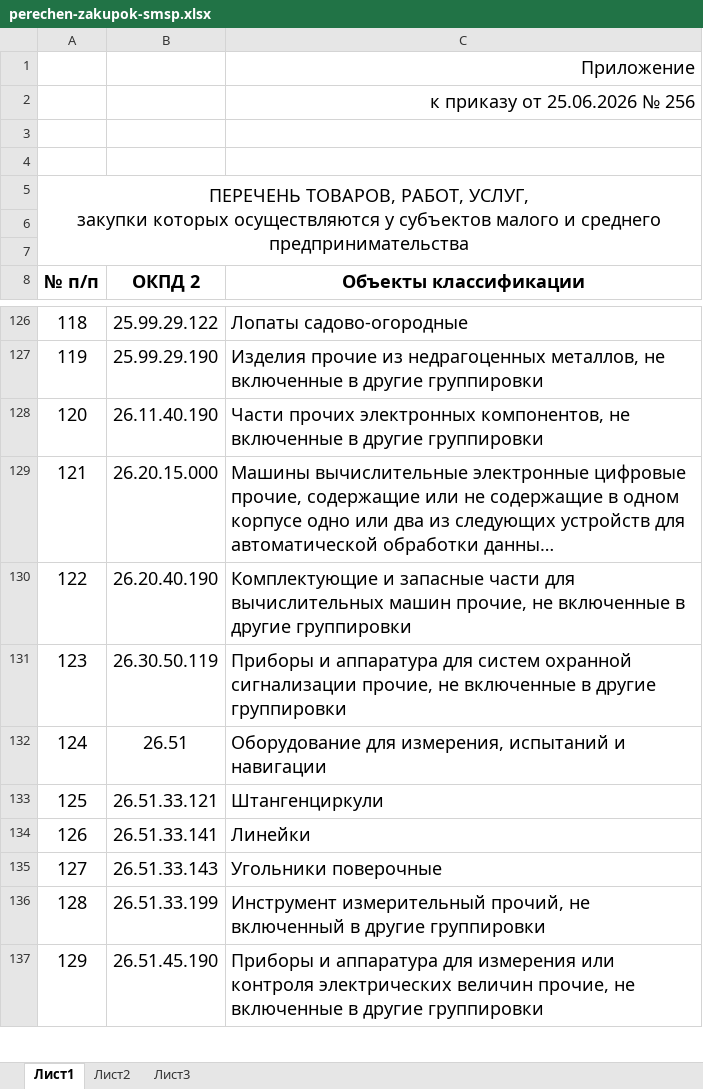
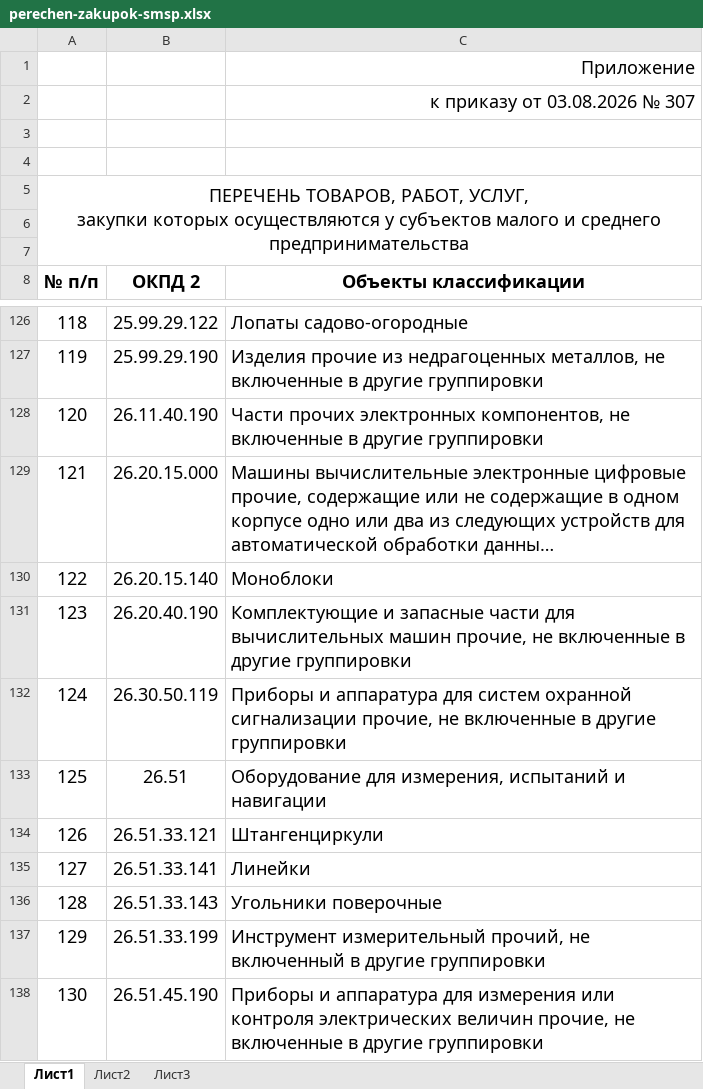
Before and after one commit to krylosophy-hue/-mk, an Excel workbook: public/uploads/perechen-zakupok-smsp.xlsx, sheet Лист1, drawn as a sheet; only a part is shown, gaps mark what is left out; long unchanged cells end in …; values as stored, in another font and other column widths than the file's, no borders; addresses are those after the commit; the diff names each change by its address in the sheet, - before the commit and + after, or states it on an @@ line.

Commit message:
Update Документ “perechen-smsp” +1

```diff
--- a/public/uploads/perechen-zakupok-smsp.xlsx (sheet Лист1)
+++ b/public/uploads/perechen-zakupok-smsp.xlsx (sheet Лист1)
-C2 (Объекты классификации): к приказу от 25.06.2026 № 256
+C2 (Объекты классификации): к приказу от 03.08.2026 № 307
+row 130: 122 | 26.20.15.140 | Моноблоки
@@ column A (№ п/п) renumbered from row 131 down @@
```
